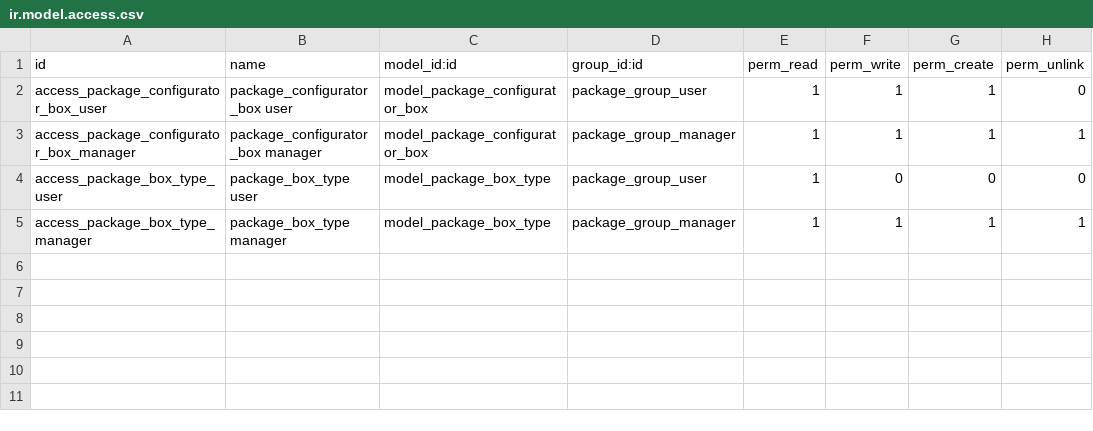
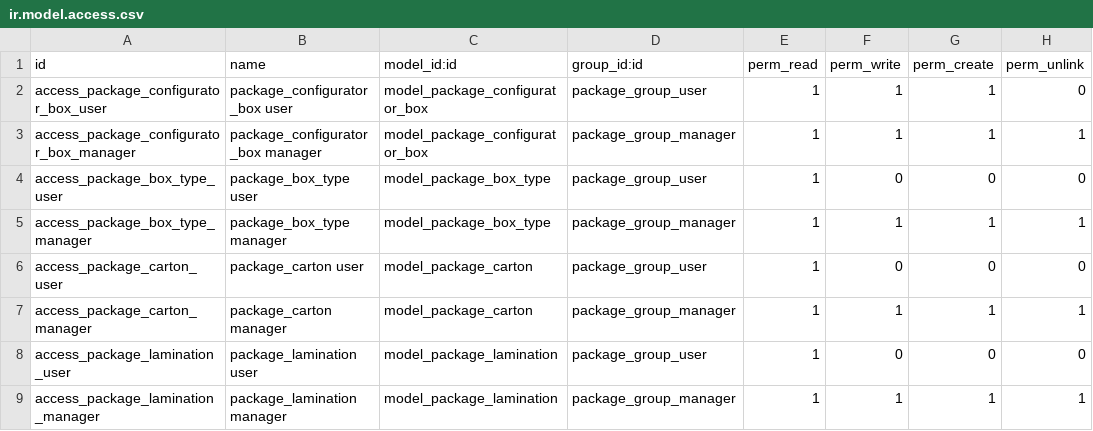
Before and after one commit to oerp-odoo/oerp-odoo, a CSV file: product_package_configurator/security/ir.model.access.csv, drawn as a sheet.

Commit message:
product_package_configurator: imp 2 (#45)
DEFAULT_OUTSIDE_WRAPPING_EXTRA should be multiplied by two to compensate
for two sides of the box on both height and length.

package.carton: Model to manage carton material that is used to make actual boxes.

lamination: can now calculate lamination squareage.

settings: now possible to add settings per company

global extra: global box extra now is configurable via settings and it is forced on
all configured boxes.

```diff
--- a/product_package_configurator/security/ir.model.access.csv
+++ b/product_package_configurator/security/ir.model.access.csv
@@ -5 +5,5 @@ access_package_box_type_user,package_box_type user,model_package_box_type,packag
 access_package_box_type_manager,package_box_type manager,model_package_box_type,package_group_manager,1,1,1,1
+access_package_carton_user,package_carton user,model_package_carton,package_group_user,1,0,0,0
+access_package_carton_manager,package_carton manager,model_package_carton,package_group_manager,1,1,1,1
+access_package_lamination_user,package_lamination user,model_package_lamination,package_group_user,1,0,0,0
+access_package_lamination_manager,package_lamination manager,model_package_lamination,package_group_manager,1,1,1,1
```
Also changed, not shown: 28 other files.
